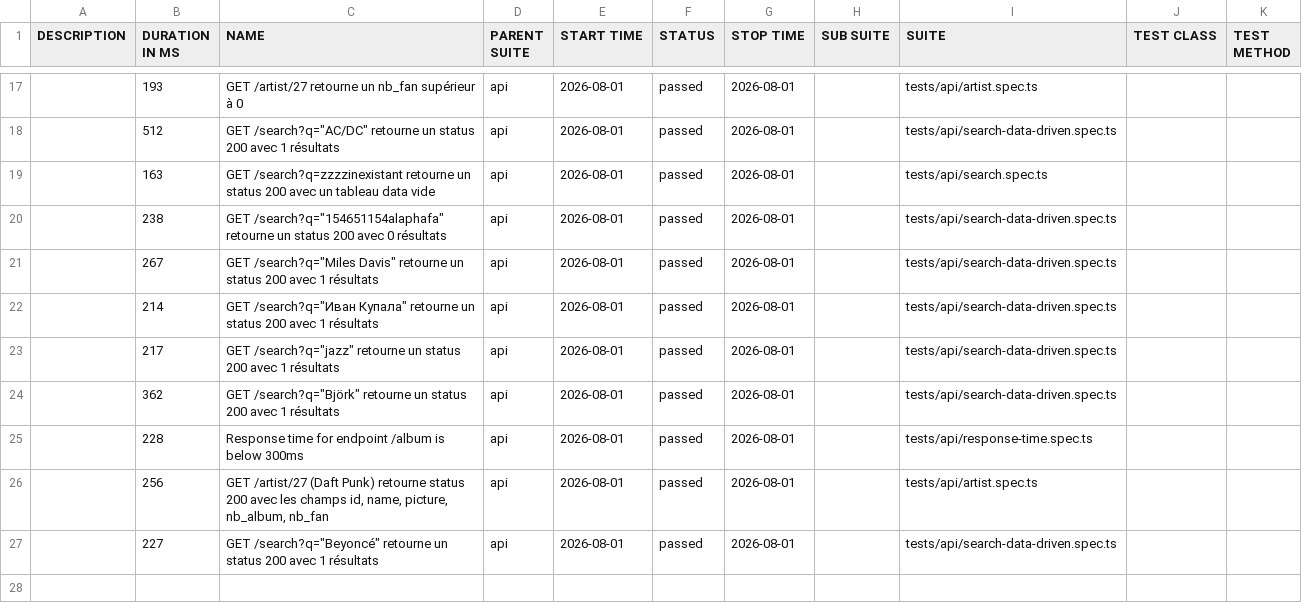
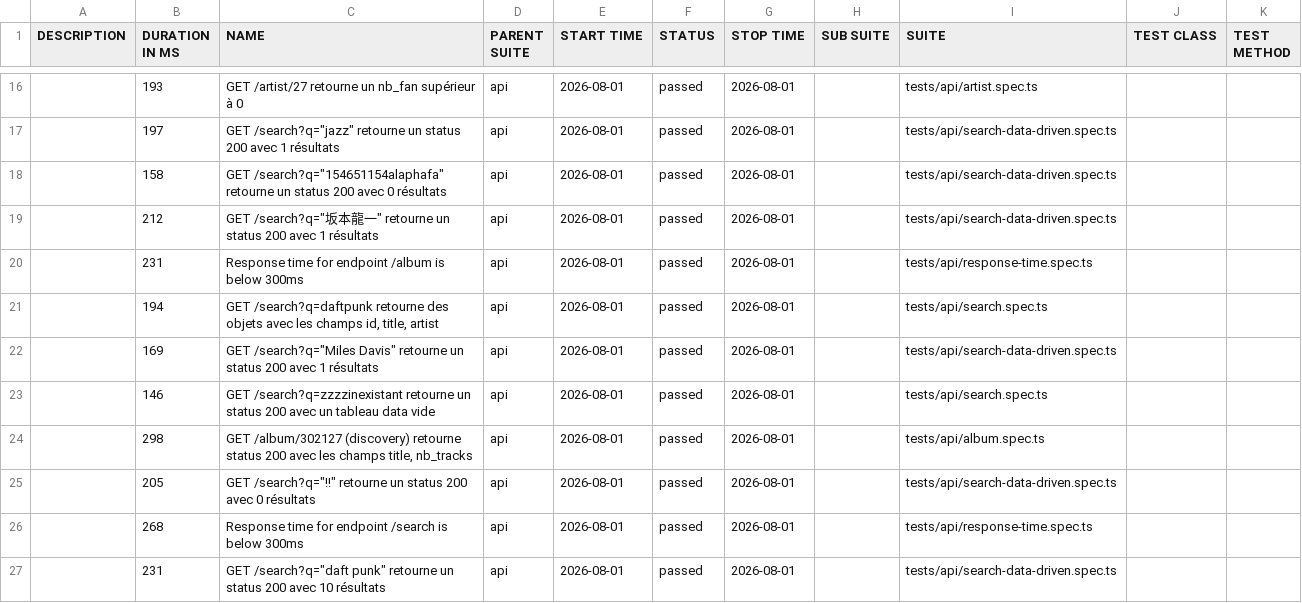
Before and after one commit to Nyco87/testing-tool-exploration, a CSV file: api/data/suites.csv, drawn as a sheet; only a part is shown, gaps mark what is left out; the diff covers the shown part only.

```diff
--- a/api/data/suites.csv
+++ b/api/data/suites.csv
@@ -17,11 +16,12 @@
 "","193","GET /artist/27 retourne un nb_fan supérieur à 0","api","2026-08-01","passed","2026-08-01","","tests/api/artist.spec.ts","",""
-"","512","GET /search?q=""AC/DC"" retourne un status 200 avec 1 résultats","api","2026-08-01","passed","2026-08-01","","tests/api/search-data-driven.spec.ts","",""
-"","163","GET /search?q=zzzzinexistant retourne un status 200 avec un tableau data vide","api","2026-08-01","passed","2026-08-01","","tests/api/search.spec.ts","",""
-"","238","GET /search?q=""154651154alaphafa"" retourne un status 200 avec 0 résultats","api","2026-08-01","passed","2026-08-01","","tests/api/search-data-driven.spec.ts","",""
-"","267","GET /search?q=""Miles Davis"" retourne un status 200 avec 1 résultats","api","2026-08-01","passed","2026-08-01","","tests/api/search-data-driven.spec.ts","",""
-"","214","GET /search?q=""Иван Купала"" retourne un status 200 avec 1 résultats","api","2026-08-01","passed","2026-08-01","","tests/api/search-data-driven.spec.ts","",""
-"","217","GET /search?q=""jazz"" retourne un status 200 avec 1 résultats","api","2026-08-01","passed","2026-08-01","","tests/api/search-data-driven.spec.ts","",""
-"","362","GET /search?q=""Björk"" retourne un status 200 avec 1 résultats","api","2026-08-01","passed","2026-08-01","","tests/api/search-data-driven.spec.ts","",""
-"","228","Response time for endpoint /album is below 300ms","api","2026-08-01","passed","2026-08-01","","tests/api/response-time.spec.ts","",""
-"","256","GET /artist/27 (Daft Punk) retourne status 200 avec les champs id, name, picture, nb_album, nb_fan","api","2026-08-01","passed","2026-08-01","","tests/api/artist.spec.ts","",""
-"","227","GET /search?q=""Beyoncé"" retourne un status 200 avec 1 résultats","api","2026-08-01","passed","2026-08-01","","tests/api/search-data-driven.spec.ts","",""
+"","197","GET /search?q=""jazz"" retourne un status 200 avec 1 résultats","api","2026-08-01","passed","2026-08-01","","tests/api/search-data-driven.spec.ts","",""
+"","158","GET /search?q=""154651154alaphafa"" retourne un status 200 avec 0 résultats","api","2026-08-01","passed","2026-08-01","","tests/api/search-data-driven.spec.ts","",""
+"","212","GET /search?q=""坂本龍一"" retourne un status 200 avec 1 résultats","api","2026-08-01","passed","2026-08-01","","tests/api/search-data-driven.spec.ts","",""
+"","231","Response time for endpoint /album is below 300ms","api","2026-08-01","passed","2026-08-01","","tests/api/response-time.spec.ts","",""
+"","194","GET /search?q=daftpunk retourne des objets avec les champs id, title, artist","api","2026-08-01","passed","2026-08-01","","tests/api/search.spec.ts","",""
+"","169","GET /search?q=""Miles Davis"" retourne un status 200 avec 1 résultats","api","2026-08-01","passed","2026-08-01","","tests/api/search-data-driven.spec.ts","",""
+"","146","GET /search?q=zzzzinexistant retourne un status 200 avec un tableau data vide","api","2026-08-01","passed","2026-08-01","","tests/api/search.spec.ts","",""
+"","298","GET /album/302127 (discovery) retourne status 200 avec les champs title, nb_tracks","api","2026-08-01","passed","2026-08-01","","tests/api/album.spec.ts","",""
+"","205","GET /search?q=""!!"" retourne un status 200 avec 0 résultats","api","2026-08-01","passed","2026-08-01","","tests/api/search-data-driven.spec.ts","",""
+"","268","Response time for endpoint /search is below 300ms","api","2026-08-01","passed","2026-08-01","","tests/api/response-time.spec.ts","",""
+"","231","GET /search?q=""daft punk"" retourne un status 200 avec 10 résultats","api","2026-08-01","passed","2026-08-01","","tests/api/search-data-driven.spec.ts","",""
```
Also changed, not shown: 1 added row, 2 removed rows and 29 edited cells elsewhere in this file, 49 other files.
